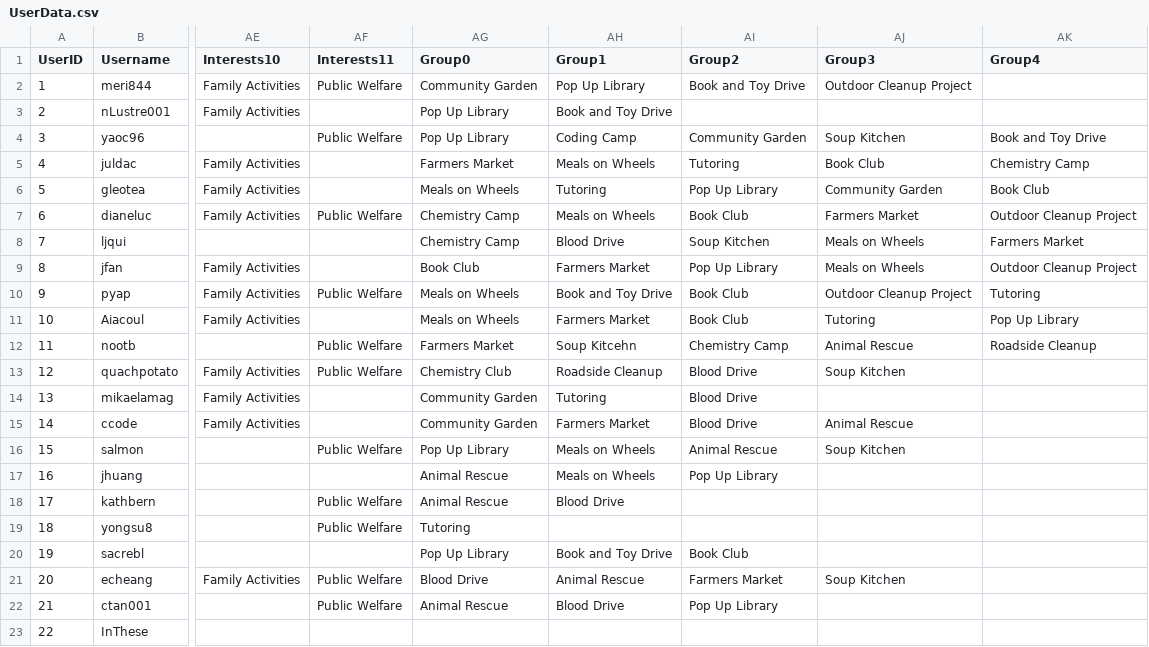
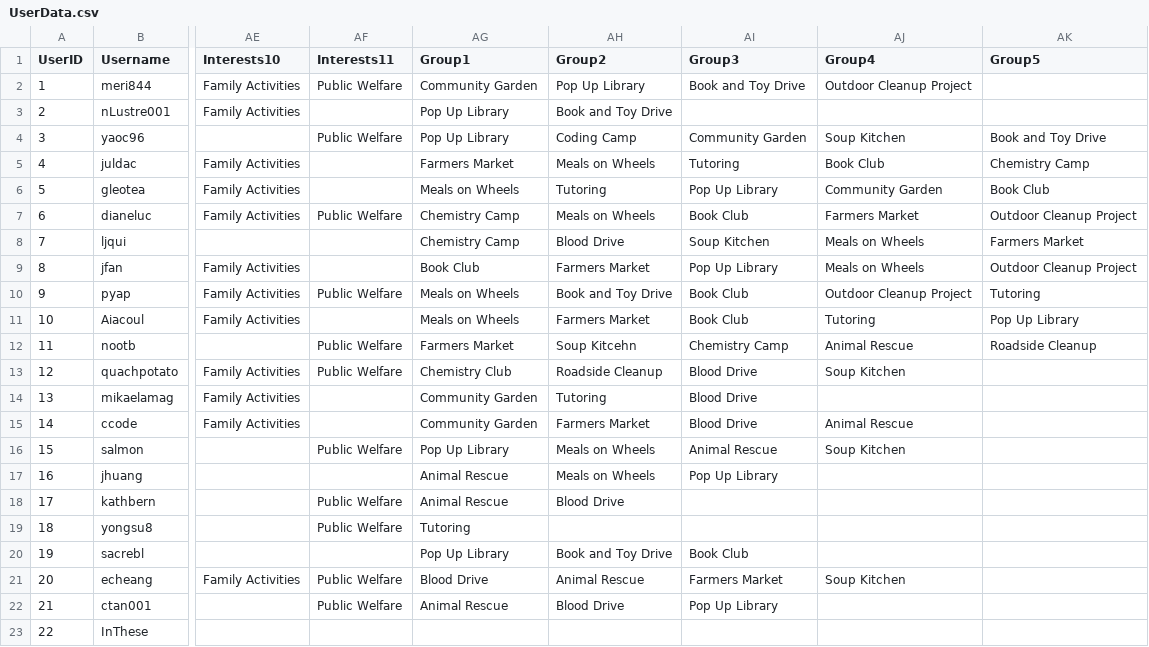
Before and after one commit to ctan01/CSC322Project, a CSV file: UserData.csv, drawn as a sheet; only a part is shown, gaps mark what is left out; the diff names each change by its address in the sheet, - before the commit and + after, or states it on an @@ line.

Commit message:
Update UserData.csv

```diff
--- a/UserData.csv
+++ b/UserData.csv
-AG1: Group0
+AG1: Group1
-AH1: Group1
+AH1: Group2
-AI1: Group2
+AI1: Group3
-AJ1: Group3
+AJ1: Group4
-AK1: Group4
+AK1: Group5
```
